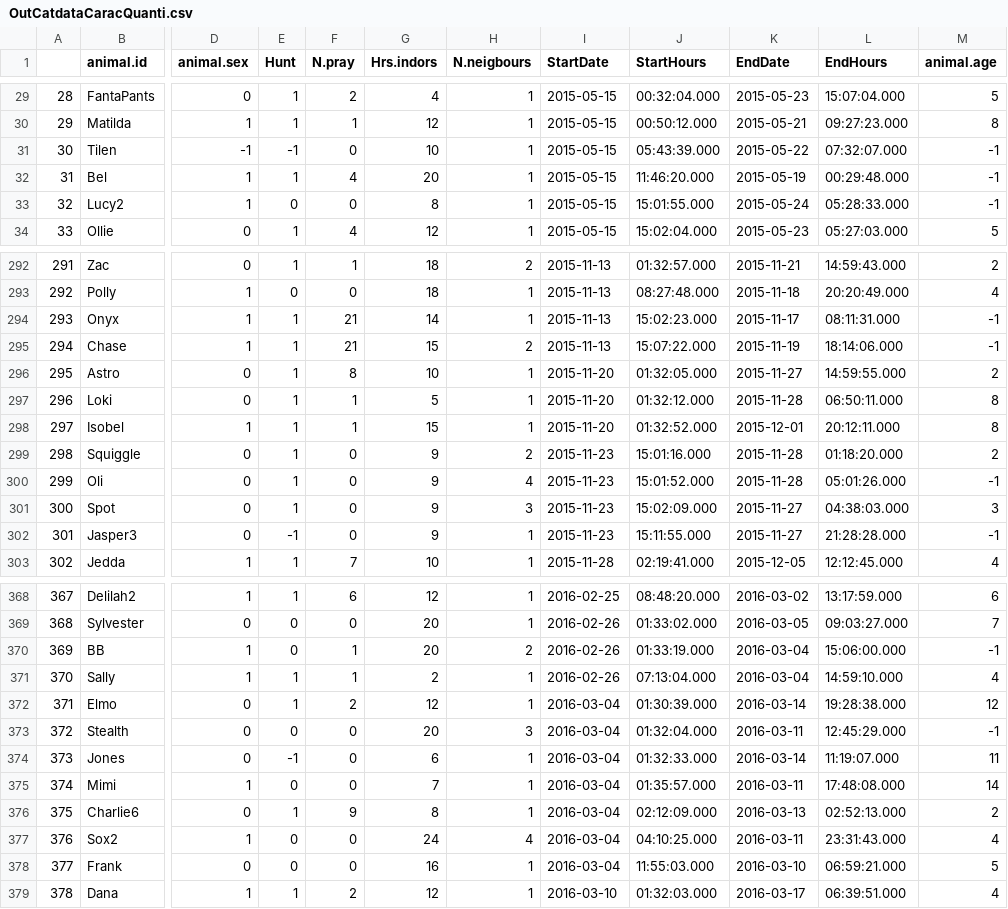
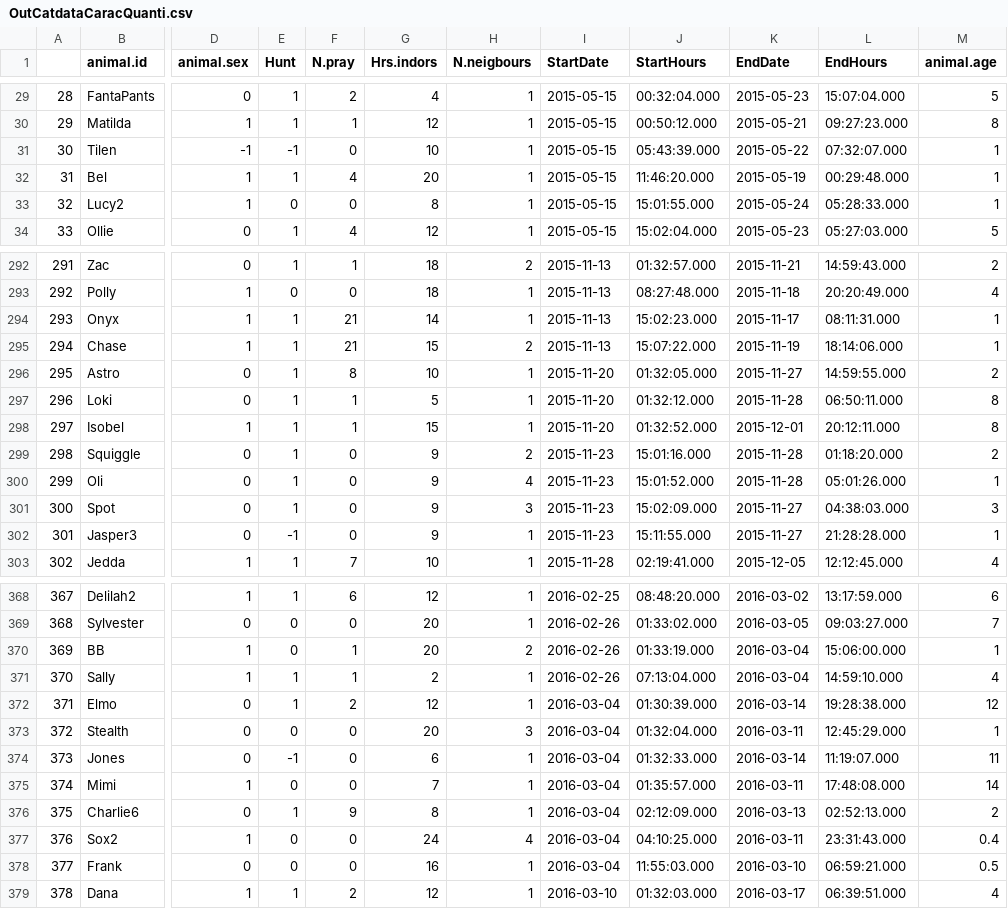
Before and after one commit to CamilleAstrid/fr.univ-tlse3.Datamining_Ecological_impacts_of_pet_cats, a CSV file: data/OutCatdataCaracQuanti.csv, drawn as a sheet; only a part is shown, gaps mark what is left out; the diff covers the shown part only; the diff names each change by its address in the sheet, - before the commit and + after, or states it on an @@ line.

```diff
--- a/data/OutCatdataCaracQuanti.csv
+++ b/data/OutCatdataCaracQuanti.csv
-M31:M33 (animal.age): -1
+M31:M33 (animal.age): 1
-M294:M295 (animal.age): -1
+M294:M295 (animal.age): 1
-M300 (animal.age): -1
+M300 (animal.age): 1
-M302 (animal.age): -1
+M302 (animal.age): 1
-M370 (animal.age): -1
+M370 (animal.age): 1
-M373 (animal.age): -1
+M373 (animal.age): 1
-M377 (animal.age): 4
+M377 (animal.age): 0.4
-M378 (animal.age): 5
+M378 (animal.age): 0.5
```
Also changed, not shown: 36 edited cells elsewhere in this file, 4 other files.
